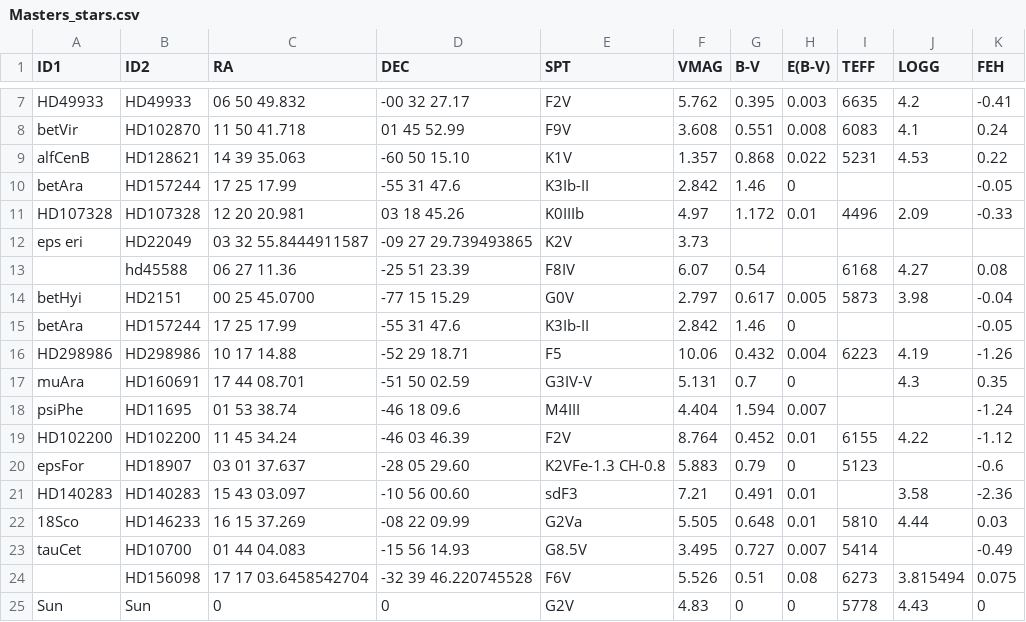
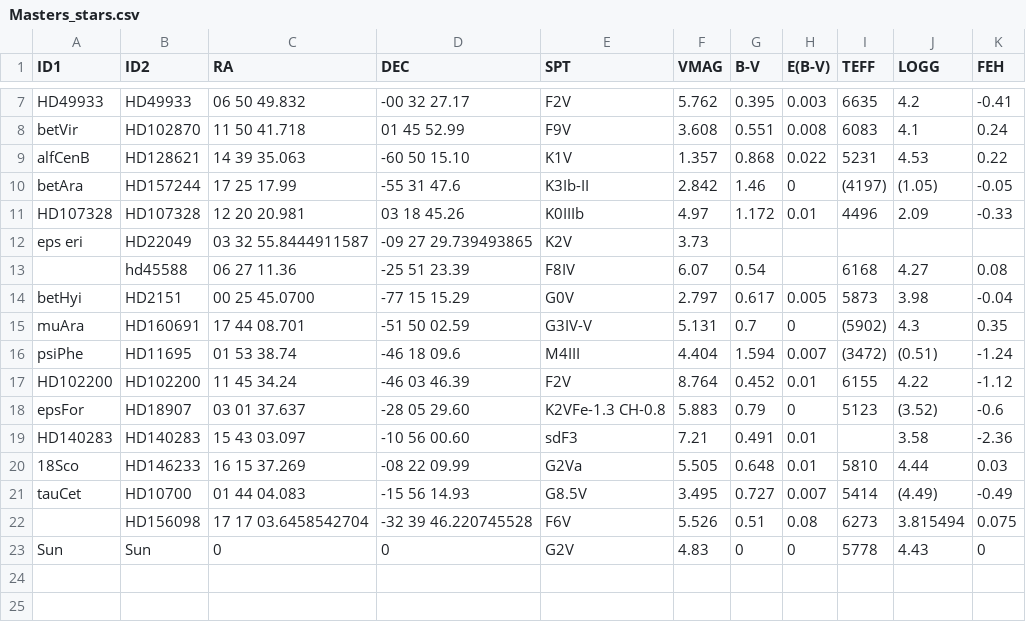
Before and after one commit to qai11/Isotope-Pipeline, a CSV file: Masters_stars.csv, drawn as a sheet; only a part is shown, gaps mark what is left out.

```diff
--- a/Masters_stars.csv
+++ b/Masters_stars.csv
@@ -9,3 +9,3 @@ betVir,HD102870,11 50 41.718, 01 45 52.99,F9V,3.608,0.551,0.008,6083,4.1,0.24
 alfCenB,HD128621,14 39 35.063, -60 50 15.10,K1V,1.357,0.868,0.022,5231,4.53,0.22
-betAra,HD157244,17 25 17.99, -55 31 47.6,K3Ib-II,2.842,1.46,0,,,-0.05
+betAra,HD157244,17 25 17.99, -55 31 47.6,K3Ib-II,2.842,1.46,0,(4197),(1.05),-0.05
 HD107328,HD107328,12 20 20.981, 03 18 45.26,K0IIIb,4.97,1.172,0.01,4496,2.09,-0.33
@@ -14,11 +14,9 @@ eps eri,HD22049,03 32 55.8444911587 ,-09 27 29.739493865,K2V,3.73,,,,,
 betHyi,HD2151,00 25 45.0700, -77 15 15.29,G0V,2.797,0.617,0.005,5873,3.98,-0.04
-betAra,HD157244,17 25 17.99, -55 31 47.6,K3Ib-II,2.842,1.46,0,,,-0.05
-HD298986,HD298986,10 17 14.88, -52 29 18.71,F5,10.06,0.432,0.004,6223,4.19,-1.26
-muAra,HD160691,17 44 08.701, -51 50 02.59,G3IV-V,5.131,0.7,0,,4.3,0.35
-psiPhe,HD11695,01 53 38.74, -46 18 09.6,M4III,4.404,1.594,0.007,,,-1.24
+muAra,HD160691,17 44 08.701, -51 50 02.59,G3IV-V,5.131,0.7,0,(5902),4.3,0.35
+psiPhe,HD11695,01 53 38.74, -46 18 09.6,M4III,4.404,1.594,0.007,(3472),(0.51),-1.24
 HD102200,HD102200,11 45 34.24, -46 03 46.39,F2V,8.764,0.452,0.01,6155,4.22,-1.12
-epsFor,HD18907,03 01 37.637, -28 05 29.60,K2VFe-1.3 CH-0.8,5.883,0.79,0,5123,,-0.6
+epsFor,HD18907,03 01 37.637, -28 05 29.60,K2VFe-1.3 CH-0.8,5.883,0.79,0,5123,(3.52),-0.6
 HD140283,HD140283,15 43 03.097, -10 56 00.60,sdF3,7.21,0.491,0.01,,3.58,-2.36
 18Sco,HD146233,16 15 37.269, -08 22 09.99,G2Va,5.505,0.648,0.01,5810,4.44,0.03
-tauCet,HD10700,01 44 04.083, -15 56 14.93,G8.5V,3.495,0.727,0.007,5414,,-0.49
+tauCet,HD10700,01 44 04.083, -15 56 14.93,G8.5V,3.495,0.727,0.007,5414,(4.49),-0.49
 ,HD156098,17 17 03.6458542704,-32 39 46.220745528,F6V,5.526,0.51,0.08,6273,3.815494,0.075
```
Also changed, not shown: 3 other files.
